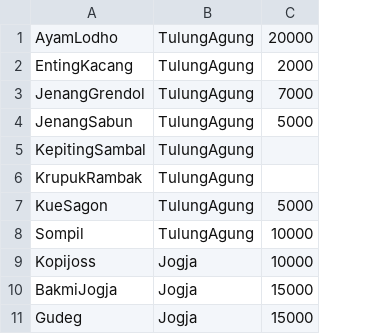
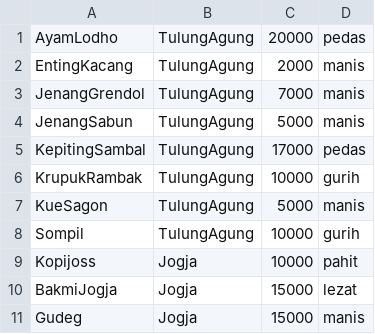
Before and after one commit to isrotrip/pair-project, a CSV file: files/data.csv, drawn as a sheet; only a part is shown; the diff names each change by its address in the sheet, - before the commit and + after, or states it on an @@ line.

```diff
--- a/files/data.csv
+++ b/files/data.csv
+column D, rows 1-11: pedas | manis | manis | manis | pedas | gurih | manis | gurih | pahit | lezat | manis
-C5: (empty)
+C5: 17000
-C6: (empty)
+C6: 10000
```
Also changed, not shown: files/buyers.csv, 17 other files.
